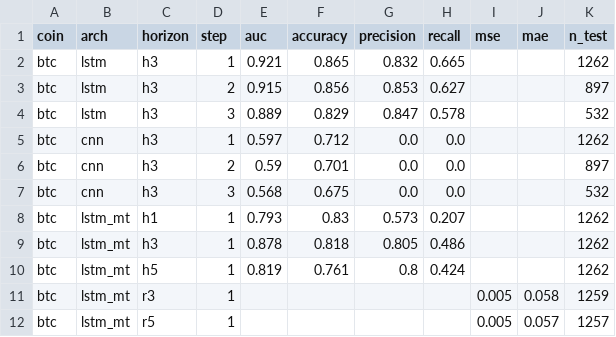
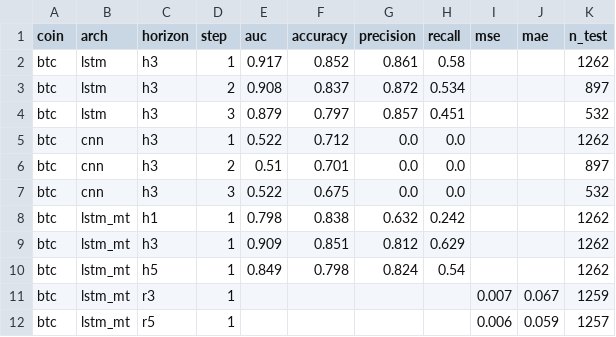
Before and after one commit to Taylanozveren/Ai_Project_Chatbot_Fintech, a CSV file: dl/reports/dl_walkforward.csv, drawn as a sheet; only a part is shown; the diff covers the shown part only.

```diff
--- a/dl/reports/dl_walkforward.csv
+++ b/dl/reports/dl_walkforward.csv
@@ -1,12 +1,12 @@
 coin,arch,horizon,step,auc,accuracy,precision,recall,mse,mae,n_test
-btc,lstm,h3,1,0.921,0.865,0.832,0.665,,,1262
-btc,lstm,h3,2,0.915,0.856,0.853,0.627,,,897
-btc,lstm,h3,3,0.889,0.829,0.847,0.578,,,532
-btc,cnn,h3,1,0.597,0.712,0.0,0.0,,,1262
-btc,cnn,h3,2,0.59,0.701,0.0,0.0,,,897
-btc,cnn,h3,3,0.568,0.675,0.0,0.0,,,532
-btc,lstm_mt,h1,1,0.793,0.83,0.573,0.207,,,1262
-btc,lstm_mt,h3,1,0.878,0.818,0.805,0.486,,,1262
-btc,lstm_mt,h5,1,0.819,0.761,0.8,0.424,,,1262
-btc,lstm_mt,r3,1,,,,,0.005,0.058,1259
-btc,lstm_mt,r5,1,,,,,0.005,0.057,1257
+btc,lstm,h3,1,0.917,0.852,0.861,0.58,,,1262
+btc,lstm,h3,2,0.908,0.837,0.872,0.534,,,897
+btc,lstm,h3,3,0.879,0.797,0.857,0.451,,,532
+btc,cnn,h3,1,0.522,0.712,0.0,0.0,,,1262
+btc,cnn,h3,2,0.51,0.701,0.0,0.0,,,897
+btc,cnn,h3,3,0.522,0.675,0.0,0.0,,,532
+btc,lstm_mt,h1,1,0.798,0.838,0.632,0.242,,,1262
+btc,lstm_mt,h3,1,0.909,0.851,0.812,0.629,,,1262
+btc,lstm_mt,h5,1,0.849,0.798,0.824,0.54,,,1262
+btc,lstm_mt,r3,1,,,,,0.007,0.067,1259
+btc,lstm_mt,r5,1,,,,,0.006,0.059,1257
```
Also changed, not shown: 104 edited cells elsewhere in this file, data/processed/merged_btc.csv, data/processed/merged_eth.csv, 53 other files.
